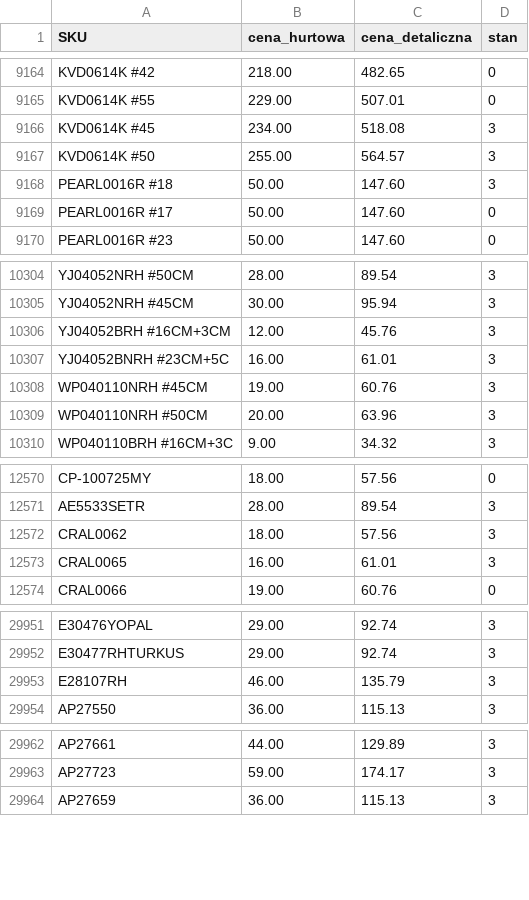
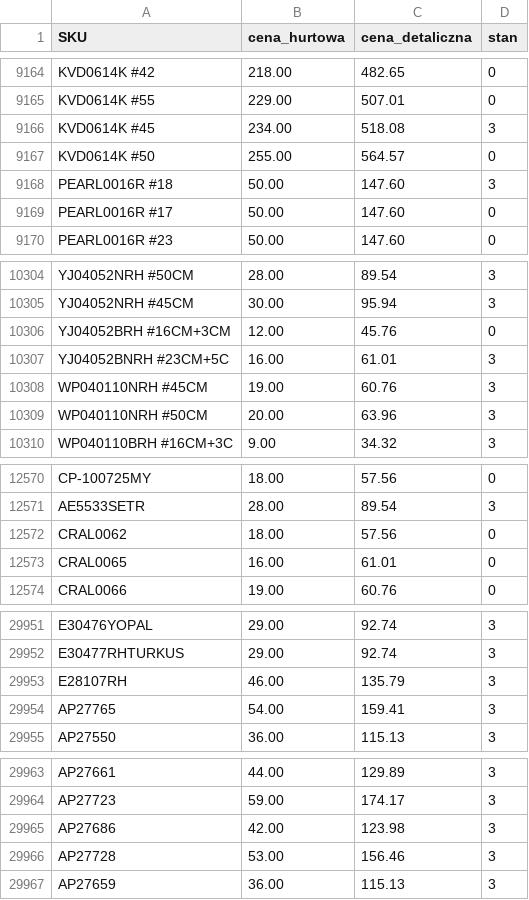
Before and after one commit to G-LOVRIN/AllSilver-CSV, a CSV file: AllSilver-stany-ceny.csv, drawn as a sheet; only a part is shown, gaps mark what is left out; the diff covers the shown part only.

```diff
--- a/AllSilver-stany-ceny.csv
+++ b/AllSilver-stany-ceny.csv
@@ -9166,3 +9166,3 @@ KVD0614K #55,229.00,507.01,0
 KVD0614K #45,234.00,518.08,3
-KVD0614K #50,255.00,564.57,3
+KVD0614K #50,255.00,564.57,0
 PEARL0016R #18,50.00,147.60,3
@@ -10305,3 +10305,3 @@ YJ04052NRH #50CM,28.00,89.54,3
 YJ04052NRH #45CM,30.00,95.94,3
-YJ04052BRH #16CM+3CM,12.00,45.76,3
+YJ04052BRH #16CM+3CM,12.00,45.76,0
 YJ04052BNRH #23CM+5C,16.00,61.01,3
@@ -12571,4 +12571,4 @@ CP-100725MY,18.00,57.56,0
 AE5533SETR,28.00,89.54,3
-CRAL0062,18.00,57.56,3
-CRAL0065,16.00,61.01,3
+CRAL0062,18.00,57.56,0
+CRAL0065,16.00,61.01,0
 CRAL0066,19.00,60.76,0
@@ -29953,2 +29953,3 @@ E30477RHTURKUS,29.00,92.74,3
 E28107RH,46.00,135.79,3
+AP27765,54.00,159.41,3
 AP27550,36.00,115.13,3
@@ -29963,2 +29964,4 @@ AP27661,44.00,129.89,3
 AP27723,59.00,174.17,3
+AP27686,42.00,123.98,3
+AP27728,53.00,156.46,3
 AP27659,36.00,115.13,3
```
Also changed, not shown: 11 edited cells elsewhere in this file, 2 other files.
